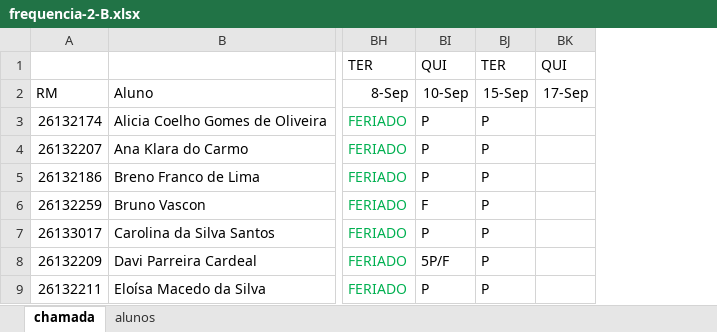
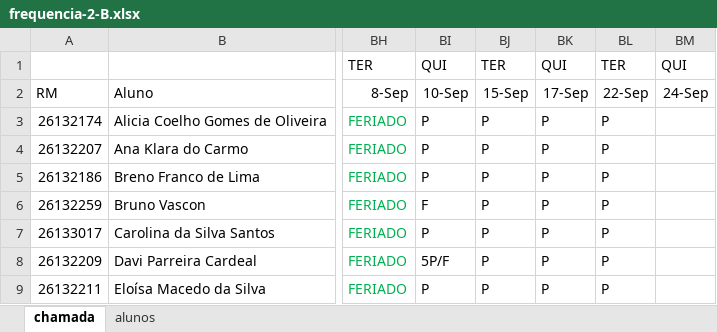
Before and after one commit to wellifabio/senai2026, an Excel workbook: ds/turmas/1DES_B/frequencia-2-B.xlsx, sheet chamada, drawn as a sheet; only a part is shown, gaps mark what is left out; values as stored, in another font and other column widths than the file's, no borders; conditional formats not drawn; addresses are those after the commit; the diff names each change by its address in the sheet, - before the commit and + after, or states it on an @@ line.

Commit message:
chamada

```diff
--- a/ds/turmas/1DES_B/frequencia-2-B.xlsx (sheet chamada)
+++ b/ds/turmas/1DES_B/frequencia-2-B.xlsx (sheet chamada)
+column BK, rows 1-9: QUI | 17-Sep | P | P | P | P | P | P | P
+column BL, rows 1-9: TER | 22-Sep | P | P | P | P | P | P | P
-BM2: 17-Sep
+BM2: 24-Sep
```
